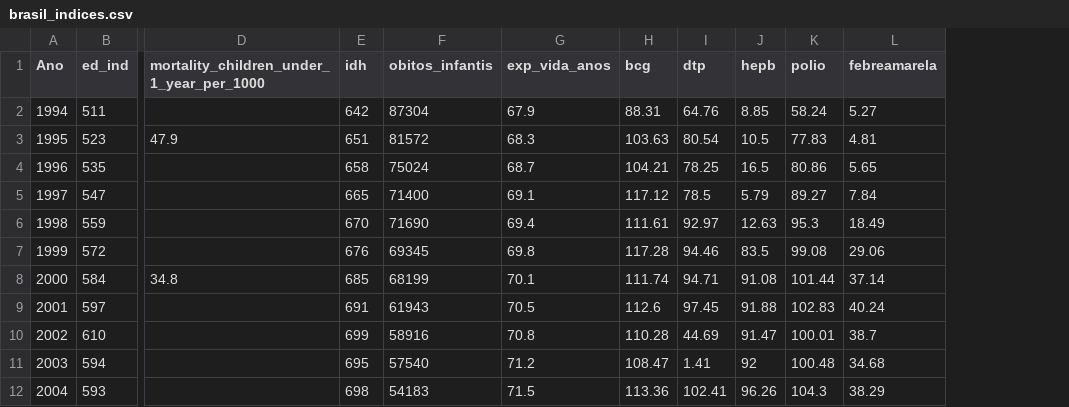
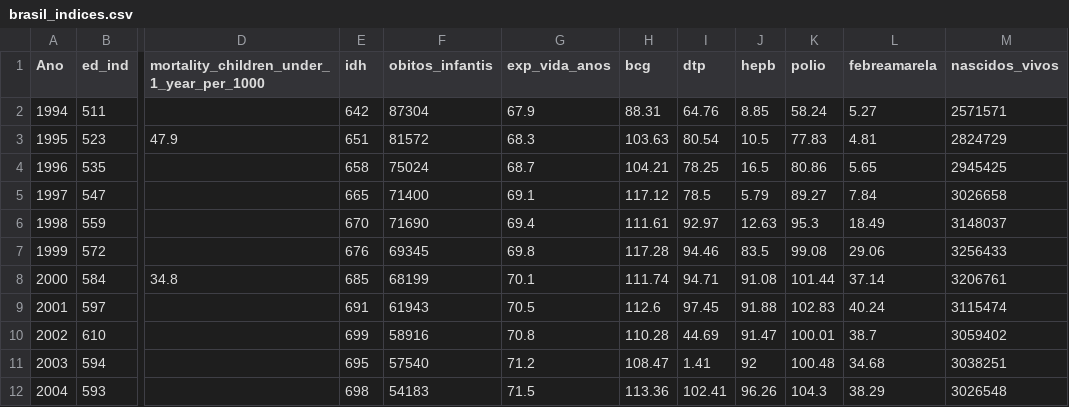
Before and after one commit to JeanKusanagi/E1--Vaccine-immunology, a CSV file: data/processed/vaccine-immunology/brasil_indices.csv, drawn as a sheet; only a part is shown, gaps mark what is left out; the diff names each change by its address in the sheet, - before the commit and + after, or states it on an @@ line.

Commit message:
Add files via upload

```diff
--- a/data/processed/vaccine-immunology/brasil_indices.csv
+++ b/data/processed/vaccine-immunology/brasil_indices.csv
+column M (nascidos_vivos), rows 2-12: 2571571 | 2824729 | 2945425 | 3026658 | 3148037 | 3256433 | 3206761 | 3115474 | 3059402 | 3038251 | 3026548
```
